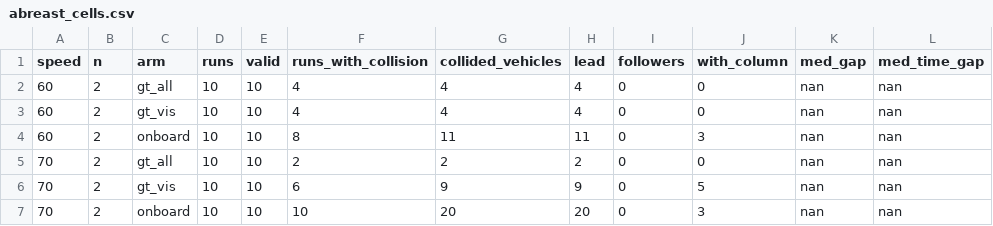
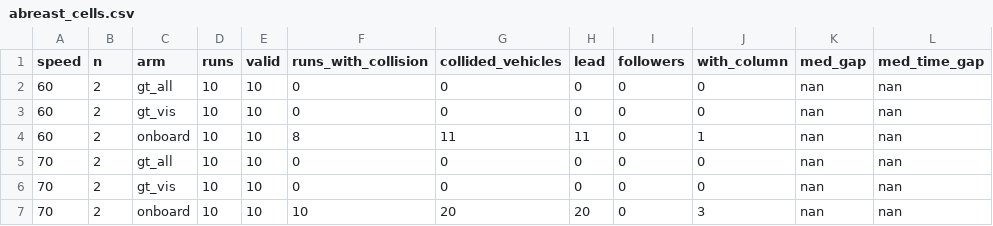
Before and after one commit to tlandle/eCAV, a CSV file: paper_ispass/abreast_cells.csv, drawn as a sheet; only a part is shown; the diff names each change by its address in the sheet, - before the commit and + after, or states it on an @@ line.

```diff
--- a/paper_ispass/abreast_cells.csv
+++ b/paper_ispass/abreast_cells.csv
-F2:F3 (runs_with_collision): 4
+F2:F3 (runs_with_collision): 0
-G2:G3 (collided_vehicles): 4
+G2:G3 (collided_vehicles): 0
-H2:H3 (lead): 4
+H2:H3 (lead): 0
-J4 (with_column): 3
+J4 (with_column): 1
-F5 (runs_with_collision): 2
+F5 (runs_with_collision): 0
-G5 (collided_vehicles): 2
+G5 (collided_vehicles): 0
-H5 (lead): 2
+H5 (lead): 0
-F6 (runs_with_collision): 6
+F6 (runs_with_collision): 0
-G6 (collided_vehicles): 9
+G6 (collided_vehicles): 0
-H6 (lead): 9
+H6 (lead): 0
-J6 (with_column): 5
+J6 (with_column): 0
```
Also changed, not shown: paper_ispass/abreast_pos.csv, paper_ispass/abreast_runs.csv.
